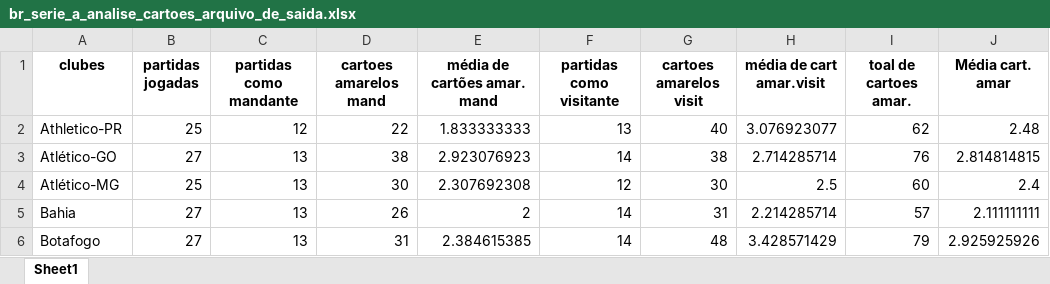
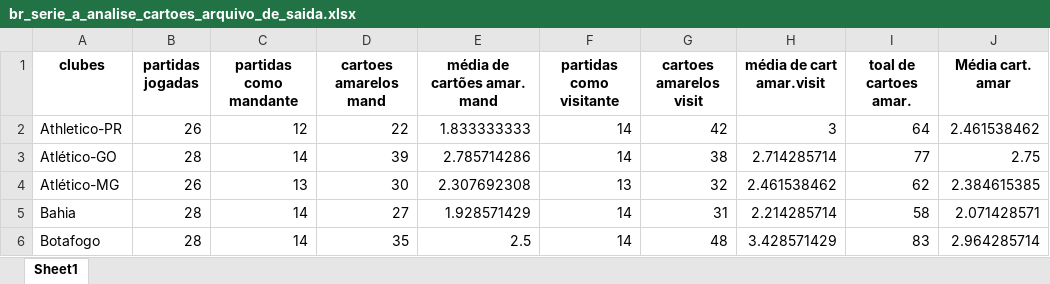
Before and after one commit to inaciowagner/streamlit_gols_x_partidas, an Excel workbook: br_serie_a_analise_cartoes_arquivo_de_saida.xlsx, sheet Sheet1, drawn as a sheet; only a part is shown; values as stored, in another font and other column widths than the file's, no borders; the diff covers the shown part only; the diff names each change by its address in the sheet, - before the commit and + after, or states it on an @@ line.

```diff
--- a/br_serie_a_analise_cartoes_arquivo_de_saida.xlsx (sheet Sheet1)
+++ b/br_serie_a_analise_cartoes_arquivo_de_saida.xlsx (sheet Sheet1)
-B2 (partidas jogadas): 25
+B2 (partidas jogadas): 26
-F2 (partidas como visitante): 13
+F2 (partidas como visitante): 14
-G2 (cartoes amarelos visit): 40
+G2 (cartoes amarelos visit): 42
-H2 (média de cart amar.visit): 3.076923077
+H2 (média de cart amar.visit): 3
-I2 (toal de cartoes amar.): 62
+I2 (toal de cartoes amar.): 64
-J2 (Média cart. amar): 2.48
+J2 (Média cart. amar): 2.461538462
-B3 (partidas jogadas): 27
+B3 (partidas jogadas): 28
-C3 (partidas como mandante): 13
+C3 (partidas como mandante): 14
-D3 (cartoes amarelos mand): 38
+D3 (cartoes amarelos mand): 39
-E3 (média de cartões amar. mand): 2.923076923
+E3 (média de cartões amar. mand): 2.785714286
-I3 (toal de cartoes amar.): 76
+I3 (toal de cartoes amar.): 77
-J3 (Média cart. amar): 2.814814815
+J3 (Média cart. amar): 2.75
-B4 (partidas jogadas): 25
+B4 (partidas jogadas): 26
-F4 (partidas como visitante): 12
+F4 (partidas como visitante): 13
-G4 (cartoes amarelos visit): 30
+G4 (cartoes amarelos visit): 32
-H4 (média de cart amar.visit): 2.5
+H4 (média de cart amar.visit): 2.461538462
-I4 (toal de cartoes amar.): 60
+I4 (toal de cartoes amar.): 62
-J4 (Média cart. amar): 2.4
+J4 (Média cart. amar): 2.384615385
-B5:B6 (partidas jogadas): 27
+B5:B6 (partidas jogadas): 28
-C5:C6 (partidas como mandante): 13
+C5:C6 (partidas como mandante): 14
-D5 (cartoes amarelos mand): 26
+D5 (cartoes amarelos mand): 27
-E5 (média de cartões amar. mand): 2
+E5 (média de cartões amar. mand): 1.928571429
-I5 (toal de cartoes amar.): 57
+I5 (toal de cartoes amar.): 58
-J5 (Média cart. amar): 2.111111111
+J5 (Média cart. amar): 2.071428571
-D6 (cartoes amarelos mand): 31
+D6 (cartoes amarelos mand): 35
-E6 (média de cartões amar. mand): 2.384615385
+E6 (média de cartões amar. mand): 2.5
-I6 (toal de cartoes amar.): 79
+I6 (toal de cartoes amar.): 83
-J6 (Média cart. amar): 2.925925926
+J6 (Média cart. amar): 2.964285714
```
Also changed, not shown: 96 edited cells elsewhere in this sheet, br_serie_a_analise_escanteios_arquivo_de_saida.xlsx, br_serie_a_analise_gols_arquivo_de_saida.xlsx, 1 other file.
